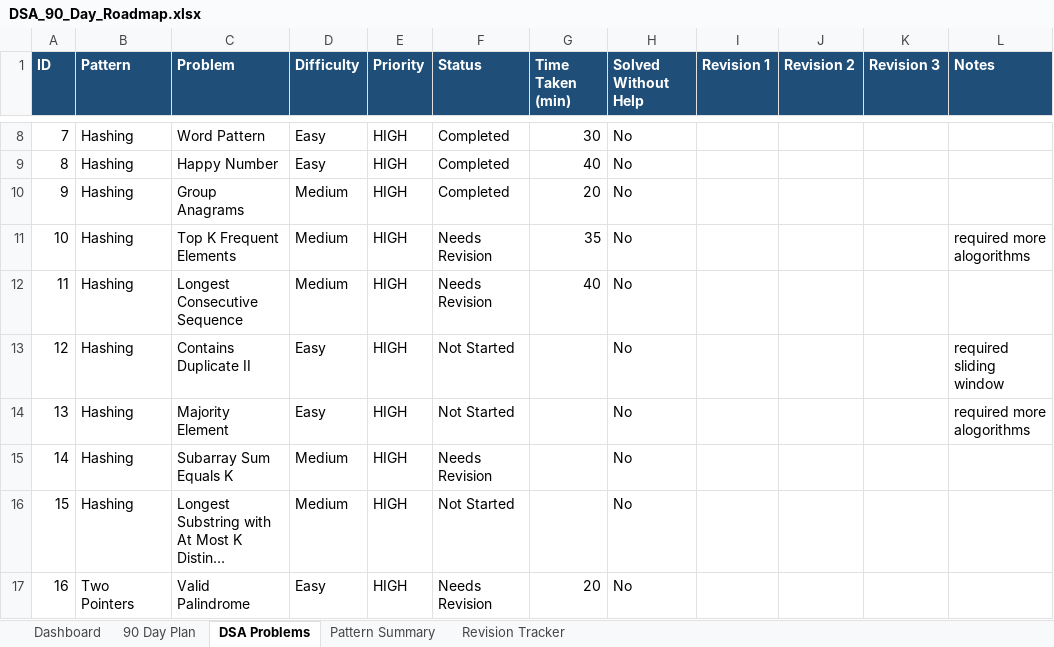
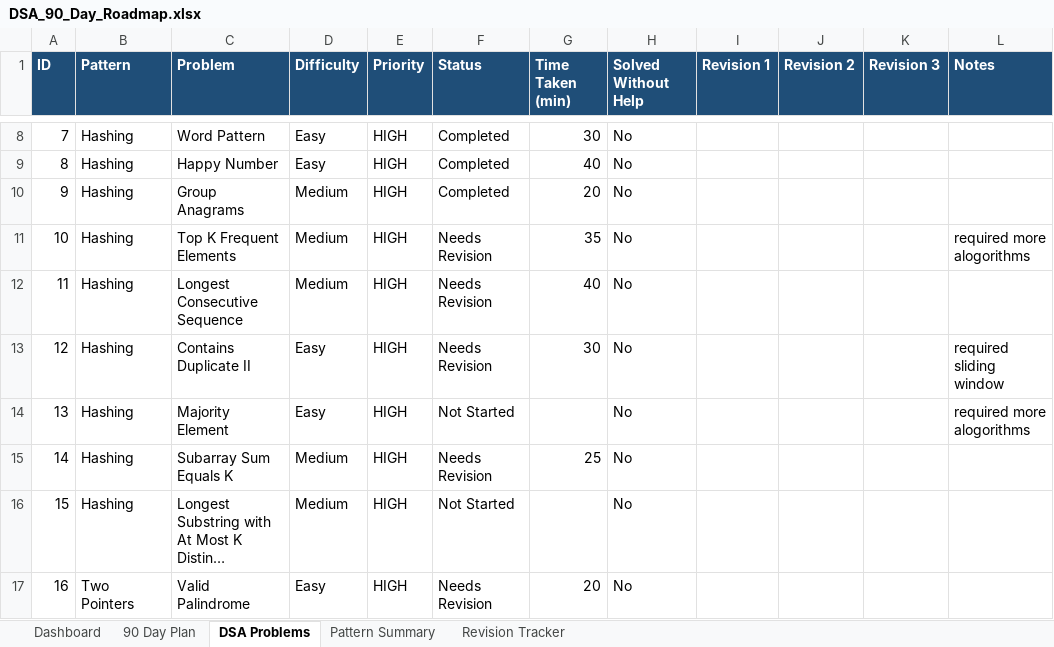
Before and after one commit to sreenivas86/Target-learn, an Excel workbook: documents/plan/DSA_90_Day_Roadmap.xlsx, sheet DSA Problems, drawn as a sheet; only a part is shown, gaps mark what is left out; long unchanged cells end in …; values as stored, in another font and other column widths than the file's, no borders; the diff names each change by its address in the sheet, - before the commit and + after, or states it on an @@ line.

```diff
--- a/documents/plan/DSA_90_Day_Roadmap.xlsx (sheet DSA Problems)
+++ b/documents/plan/DSA_90_Day_Roadmap.xlsx (sheet DSA Problems)
-F13 (Status): Not Started
+F13 (Status): Needs Revision
-G13 (Time Taken (min)): (empty)
+G13 (Time Taken (min)): 30
-G15 (Time Taken (min)): (empty)
+G15 (Time Taken (min)): 25
```
Also changed, not shown: sheet Dashboard, sheet Revision Tracker, 2 other files.
